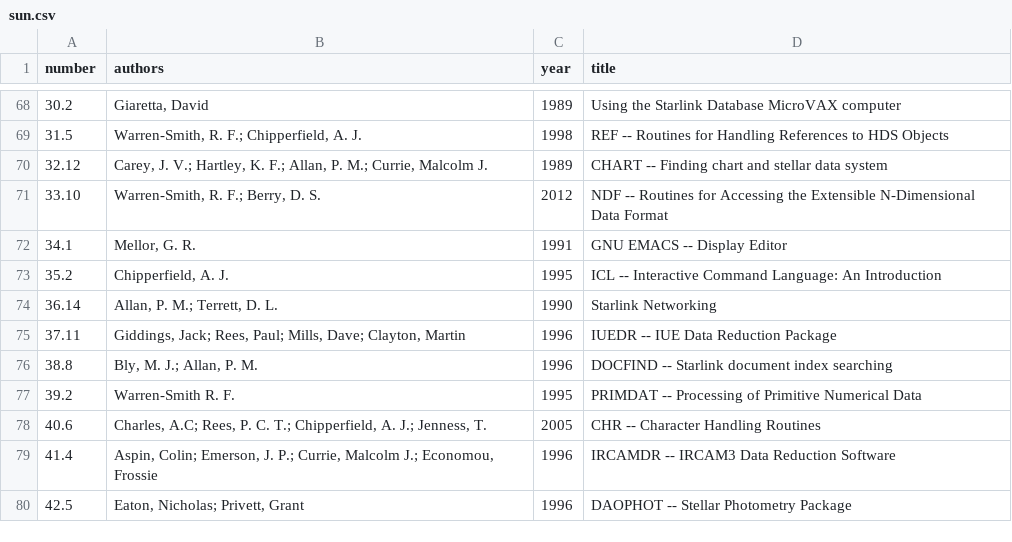
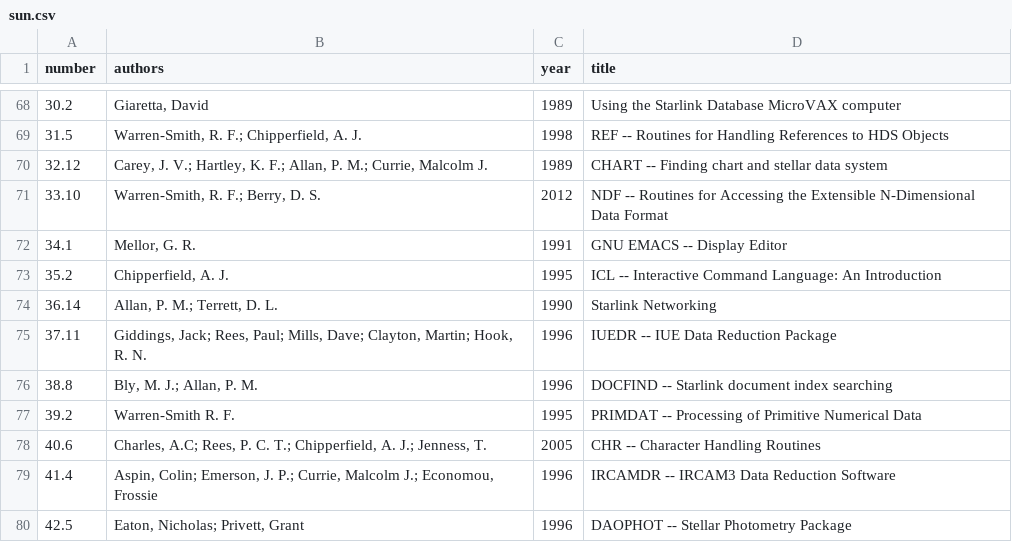
Before and after one commit to Starlink/adspubs, a CSV file: stardocs/sun.csv, drawn as a sheet; only a part is shown, gaps mark what is left out; the diff names each change by its address in the sheet, - before the commit and + after, or states it on an @@ line.

```diff
--- a/stardocs/sun.csv
+++ b/stardocs/sun.csv
-B75 (authors): …Dave; Clayton, Martin
+B75 (authors): …Dave; Clayton, Martin; Hook, R. N.
```
Also changed, not shown: 1 other file.
